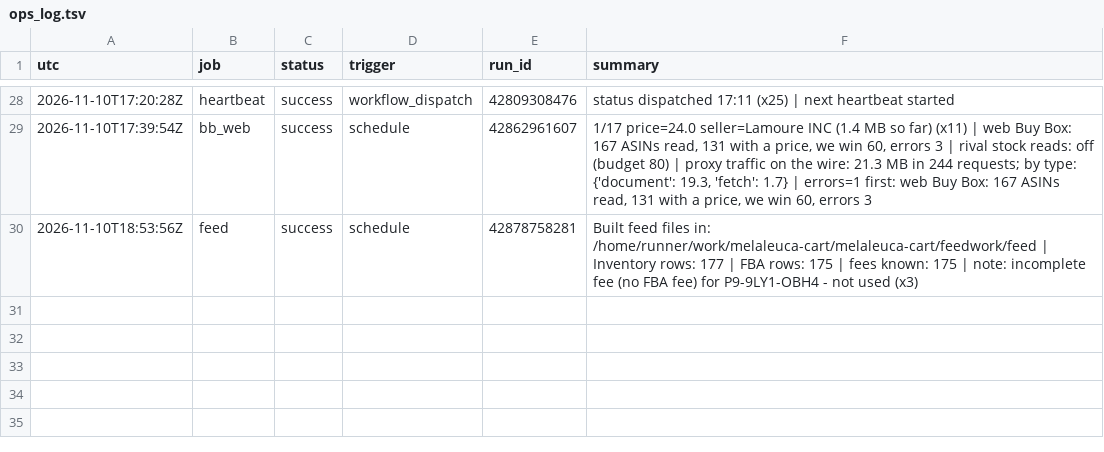
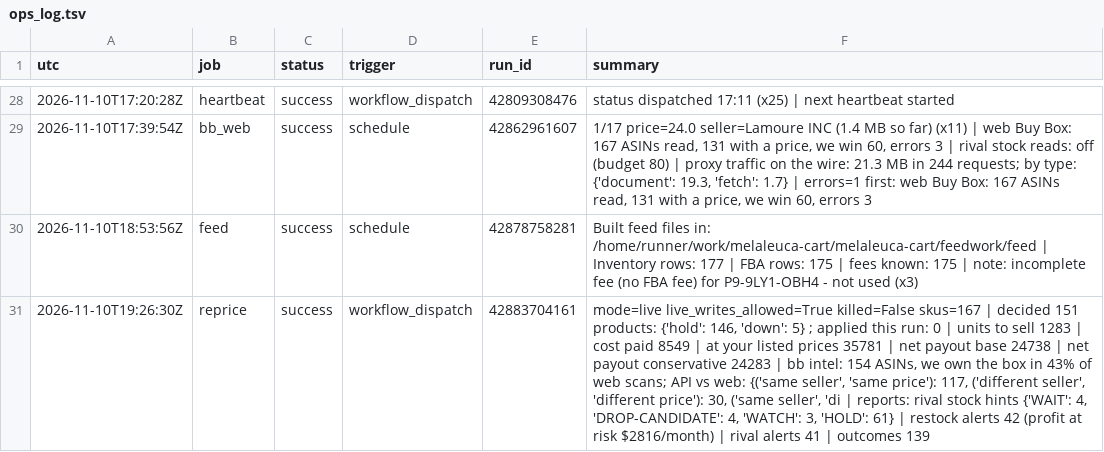
Before and after one commit to Rodantmat/melaleuca-cart, a TSV file: ops_log.tsv, drawn as a sheet; only a part is shown, gaps mark what is left out; the diff names each change by its address in the sheet, - before the commit and + after, or states it on an @@ line.

Commit message:
ops reprice success 2026-11-10T19:26:30Z

```diff
--- a/ops_log.tsv
+++ b/ops_log.tsv
+row 31: 2026-11-10T19:26:30Z | reprice | success | workflow_dispatch | 42883704161 | mode=live live_writes_allowed=True killed=False skus=167 | decided 151 products: {'hold': 146, 'down': 5} ; applied this run: 0 | units to sell 1283 | cost paid 8549 | at your listed prices 35781 | net payout base 24738 | net payout conservative 24283 | bb intel: 154 ASINs, we own the box in 43% of web scans; API vs web: {('same seller', 'same price'): 117, ('different seller', 'different price'): 30, ('same seller', 'di | reports: rival stock hints {'WAIT': 4, 'DROP-CANDIDATE': 4, 'WATCH': 3, 'HOLD': 61} | restock alerts 42 (profit at risk $2816/month) | rival alerts 41 | outcomes 139
```
Also changed, not shown: 1 other file.
